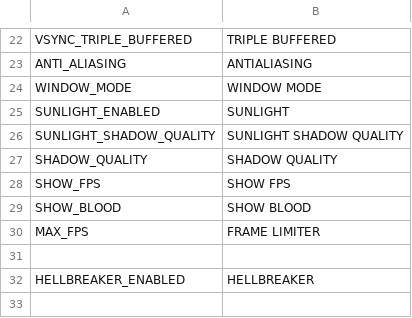
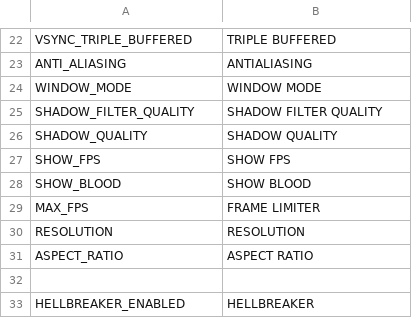
Before and after one commit to SIGAAMDAD/The_Nomad, a CSV file: locale/translations-en.csv, drawn as a sheet; only a part is shown, gaps mark what is left out; the shorter side is filled out with more unchanged rows.

```diff
--- a/locale/translations-en.csv
+++ b/locale/translations-en.csv
@@ -24,4 +24,3 @@ ANTI_ALIASING,ANTIALIASING
 WINDOW_MODE,WINDOW MODE
-SUNLIGHT_ENABLED,SUNLIGHT
-SUNLIGHT_SHADOW_QUALITY,SUNLIGHT SHADOW QUALITY
+SHADOW_FILTER_QUALITY,SHADOW FILTER QUALITY
 SHADOW_QUALITY,SHADOW QUALITY
@@ -30,2 +29,4 @@ SHOW_BLOOD,SHOW BLOOD
 MAX_FPS,FRAME LIMITER
+RESOLUTION,RESOLUTION
+ASPECT_RATIO,ASPECT RATIO
 
```
Also changed, not shown: locale/translations-es.csv, 33 other files.
